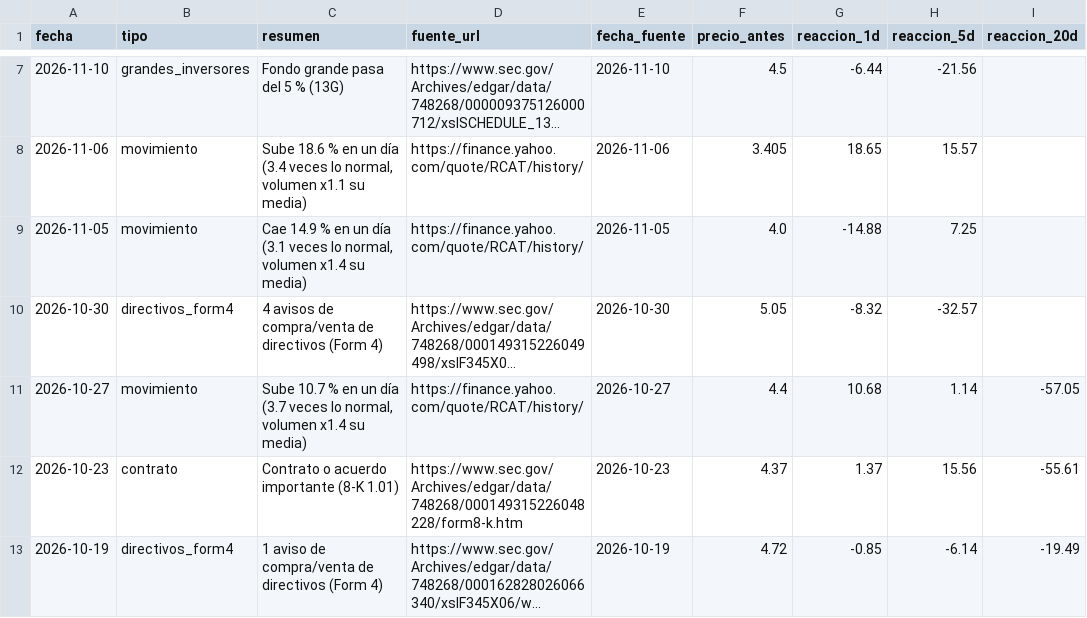
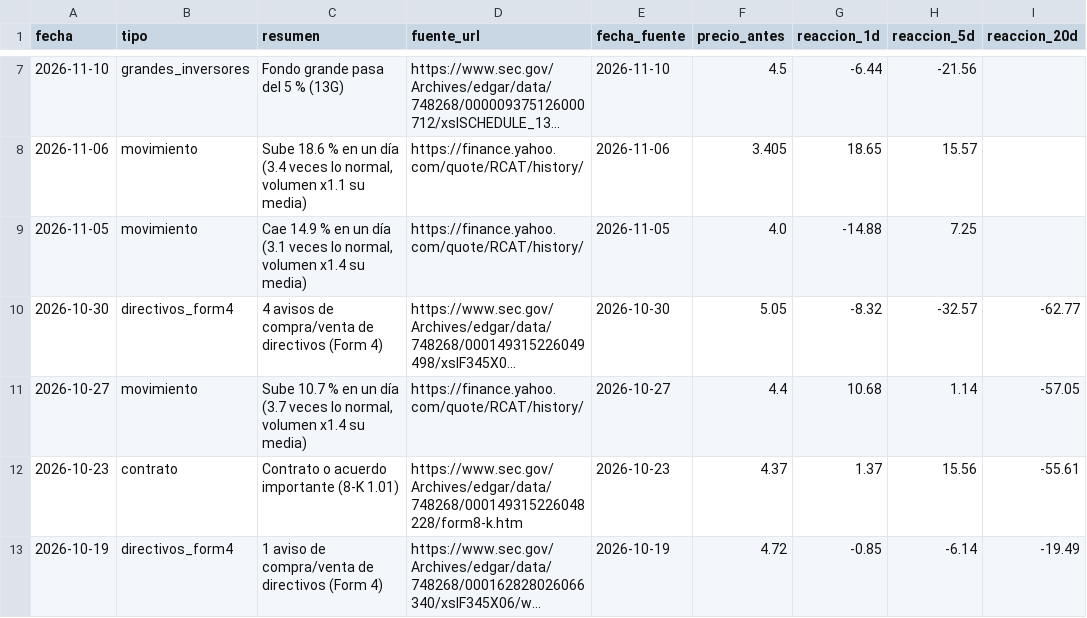
Before and after one commit to Rubenmanga/trading-lab, a CSV file: investigacion/expedientes/RCAT/eventos.csv, drawn as a sheet; only a part is shown, gaps mark what is left out; long unchanged cells end in …; the diff names each change by its address in the sheet, - before the commit and + after, or states it on an @@ line.

```diff
--- a/investigacion/expedientes/RCAT/eventos.csv
+++ b/investigacion/expedientes/RCAT/eventos.csv
-I10 (reaccion_20d): (empty)
+I10 (reaccion_20d): -62.77
```
Also changed, not shown: investigacion/expedientes/AMSC/eventos.csv, investigacion/expedientes/RAPP/eventos.csv, 5 other files.
